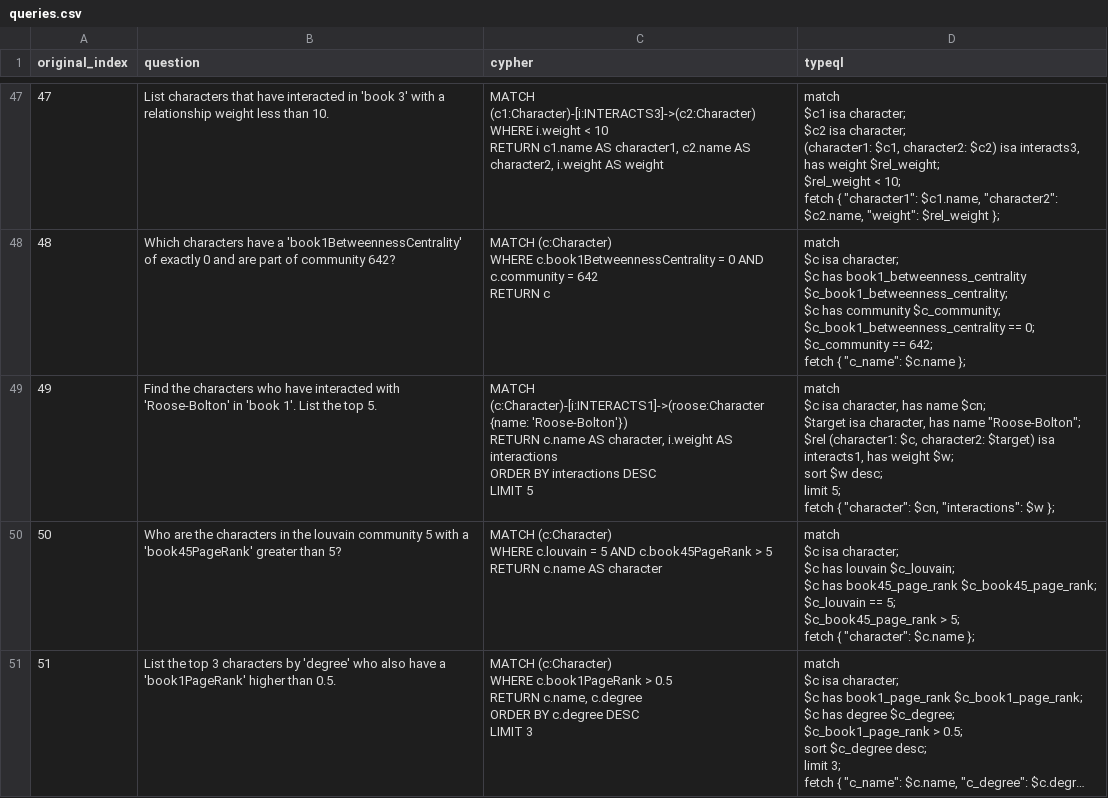
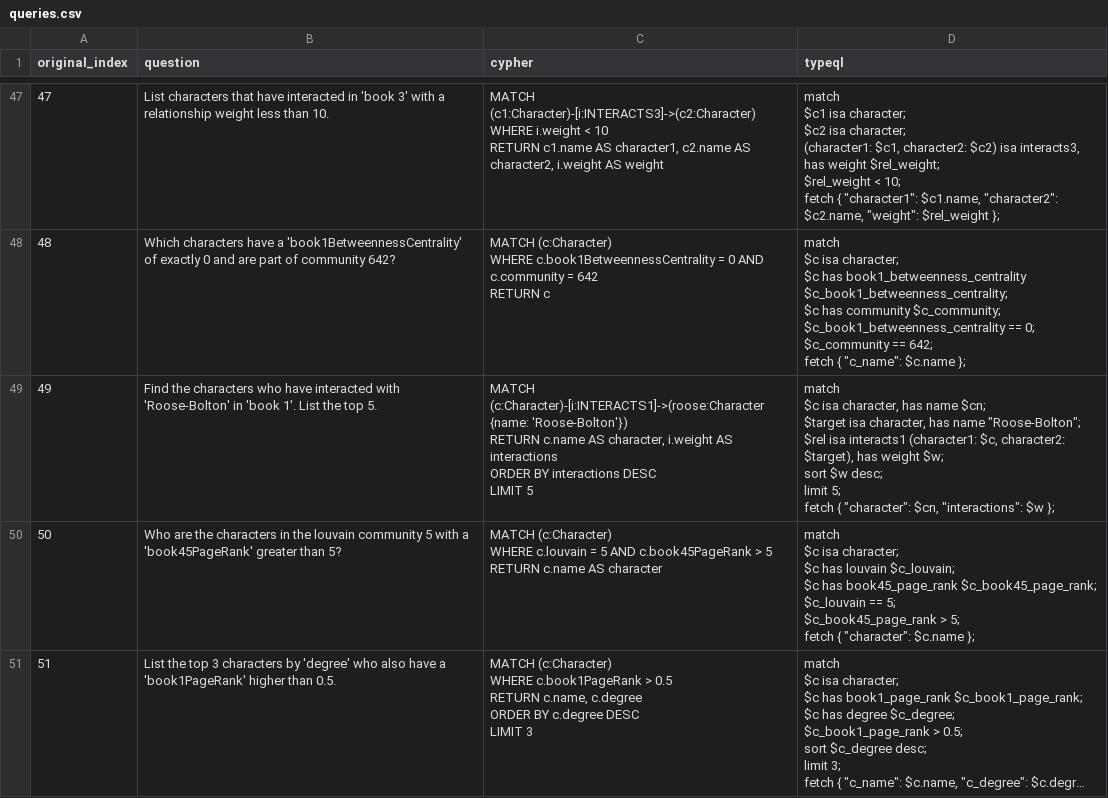
Before and after one commit to flyingsilverfin/text2typeql, a CSV file: dataset/synthetic-1/gameofthrones/queries.csv, drawn as a sheet; only a part is shown, gaps mark what is left out; long unchanged cells end in …; the diff covers the shown part only.

```diff
--- a/dataset/synthetic-1/gameofthrones/queries.csv
+++ b/dataset/synthetic-1/gameofthrones/queries.csv
@@ -410,12 +410,12 @@ RETURN c","match
 fetch { ""c_name"": $c.name };"
-49,Find the characters who have interacted with 'Roose-Bolton' in 'book 1'. List the top 5.,"MATCH (c:Character)-[i:INTERACTS1]->(roose:Character {name: 'Roose-Bolton'})
-RETURN c.name AS character, i.weight AS interactions
-ORDER BY interactions DESC
-LIMIT 5","match
-  $c isa character, has name $cn;
-  $target isa character, has name ""Roose-Bolton"";
-  $rel (character1: $c, character2: $target) isa interacts1, has weight $w;
-sort $w desc;
-limit 5;
-fetch { ""character"": $cn, ""interactions"": $w };"
+49,Find the characters who have interacted with 'Roose-Bolton' in 'book 1'. List the top 5.,"MATCH (c:Character)-[i:INTERACTS1]->(roose:Character {name: 'Roose-Bolton'})
+RETURN c.name AS character, i.weight AS interactions
+ORDER BY interactions DESC
+LIMIT 5","match
+  $c isa character, has name $cn;
+  $target isa character, has name ""Roose-Bolton"";
+  $rel isa interacts1 (character1: $c, character2: $target), has weight $w;
+sort $w desc;
+limit 5;
+fetch { ""character"": $cn, ""interactions"": $w };"
 50,Who are the characters in the louvain community 5 with a 'book45PageRank' greater than 5?,"MATCH (c:Character)
```
Also changed, not shown: 6 edited cells elsewhere in this file, dataset/synthetic-1/movies/queries.csv, dataset/synthetic-1/neoflix/queries.csv, 6 other files.
